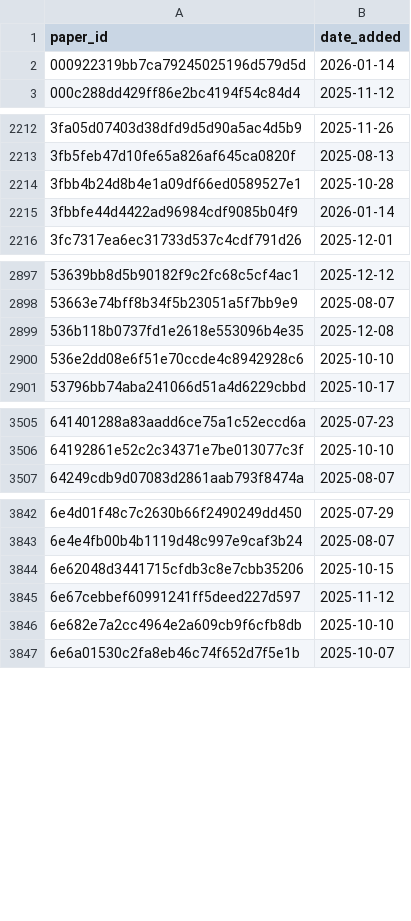
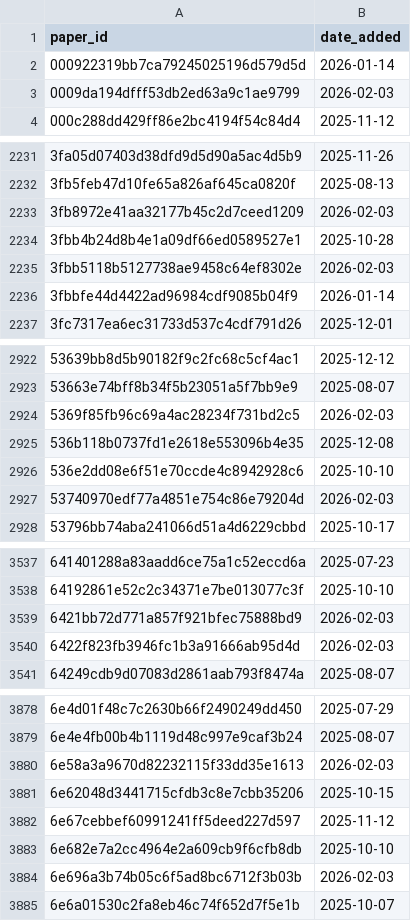
Before and after one commit to saswatanandi/paper-explorer-backend, a CSV file: data/databases/csv/paper_reviewed.csv, drawn as a sheet; only a part is shown, gaps mark what is left out; the diff covers the shown part only.

```diff
--- a/data/databases/csv/paper_reviewed.csv
+++ b/data/databases/csv/paper_reviewed.csv
@@ -2,2 +2,3 @@ paper_id,date_added
 000922319bb7ca79245025196d579d5d,2026-01-14
+0009da194dfff53db2ed63a9c1ae9799,2026-02-03
 000c288dd429ff86e2bc4194f54c84d4,2025-11-12
@@ -2213,3 +2232,5 @@ paper_id,date_added
 3fb5feb47d10fe65a826af645ca0820f,2025-08-13
+3fb8972e41aa32177b45c2d7ceed1209,2026-02-03
 3fbb4b24d8b4e1a09df66ed0589527e1,2025-10-28
+3fbb5118b5127738ae9458c64ef8302e,2026-02-03
 3fbbfe44d4422ad96984cdf9085b04f9,2026-01-14
@@ -2898,4 +2923,6 @@ paper_id,date_added
 53663e74bff8b34f5b23051a5f7bb9e9,2025-08-07
+5369f85fb96c69a4ac28234f731bd2c5,2026-02-03
 536b118b0737fd1e2618e553096b4e35,2025-12-08
 536e2dd08e6f51e70ccde4c8942928c6,2025-10-10
+53740970edf77a4851e754c86e79204d,2026-02-03
 53796bb74aba241066d51a4d6229cbbd,2025-10-17
@@ -3506,2 +3538,4 @@ paper_id,date_added
 64192861e52c2c34371e7be013077c3f,2025-10-10
+6421bb72d771a857f921bfec75888bd9,2026-02-03
+6422f823fb3946fc1b3a91666ab95d4d,2026-02-03
 64249cdb9d07083d2861aab793f8474a,2025-08-07
@@ -3843,2 +3879,3 @@ paper_id,date_added
 6e4e4fb00b4b1119d48c997e9caf3b24,2025-08-07
+6e58a3a9670d82232115f33dd35e1613,2026-02-03
 6e62048d3441715cfdb3c8e7cbb35206,2025-10-15
@@ -3846,2 +3883,3 @@ paper_id,date_added
 6e682e7a2cc4964e2a609cb9f6cfb8db,2025-10-10
+6e696a3b74b05c6f5ad8bc6712f3b03b,2026-02-03
 6e6a01530c2fa8eb46c74f652d7f5e1b,2025-10-07
```
Also changed, not shown: 81 added rows elsewhere in this file, data/databases/csv/avoid.csv, data/databases/csv/avoid_urls.csv, 2 other files.
